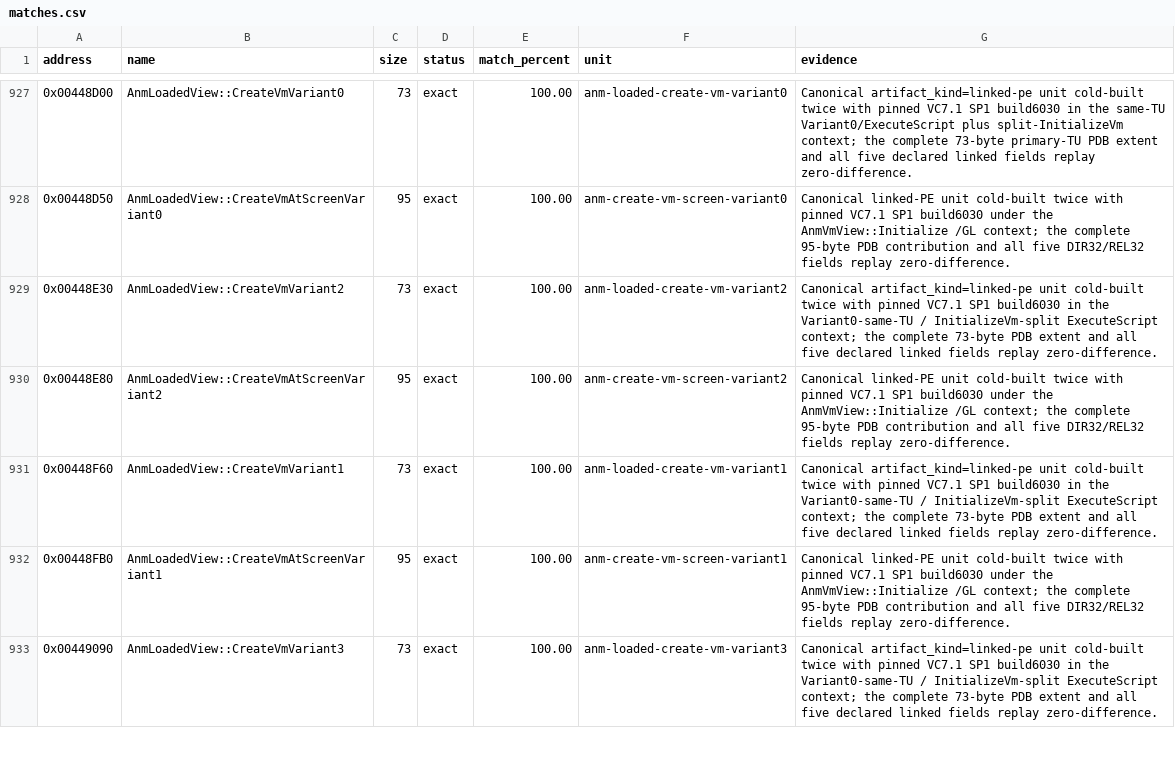
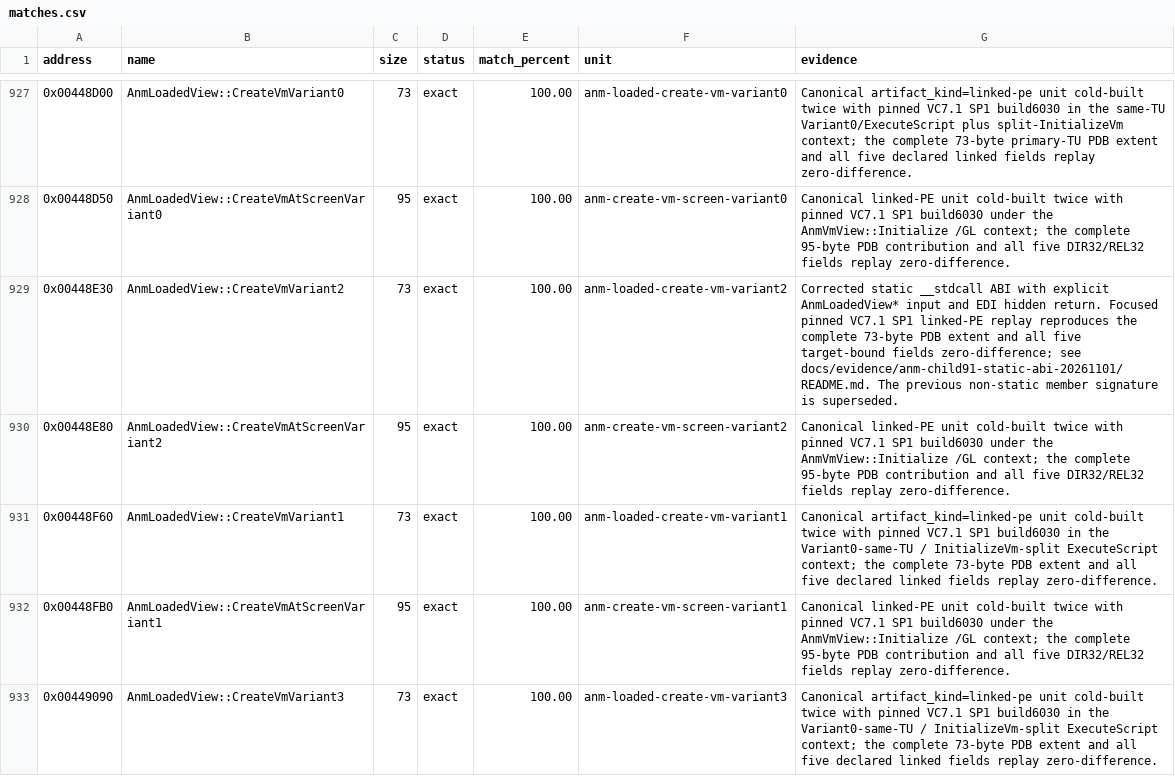
Before and after one commit to N0zoM1z0/th10, a CSV file: config/matches.csv, drawn as a sheet; only a part is shown, gaps mark what is left out.

Commit message:
gpt-web: correct ANM child91 static ABI

```diff
--- a/config/matches.csv
+++ b/config/matches.csv
@@ -928,3 +928,3 @@ address,name,size,status,match_percent,unit,evidence
 0x00448D50,AnmLoadedView::CreateVmAtScreenVariant0,95,exact,100.00,anm-create-vm-screen-variant0,Canonical linked-PE unit cold-built twice with pinned VC7.1 SP1 build6030 under the AnmVmView::Initialize /GL context; the complete 95-byte PDB contribution and all five DIR32/REL32 fields replay zero-difference.
-0x00448E30,AnmLoadedView::CreateVmVariant2,73,exact,100.00,anm-loaded-create-vm-variant2,Canonical artifact_kind=linked-pe unit cold-built twice with pinned VC7.1 SP1 build6030 in the Variant0-same-TU / InitializeVm-split ExecuteScript context; the complete 73-byte PDB extent and all five declared linked fields replay zero-difference.
+0x00448E30,AnmLoadedView::CreateVmVariant2,73,exact,100.00,anm-loaded-create-vm-variant2,Corrected static __stdcall ABI with explicit AnmLoadedView* input and EDI hidden return. Focused pinned VC7.1 SP1 linked-PE replay reproduces the complete 73-byte PDB extent and all five target-bound fields zero-difference; see docs/evidence/anm-child91-static-abi-20261101/README.md. The previous non-static member signature is superseded.
 0x00448E80,AnmLoadedView::CreateVmAtScreenVariant2,95,exact,100.00,anm-create-vm-screen-variant2,Canonical linked-PE unit cold-built twice with pinned VC7.1 SP1 build6030 under the AnmVmView::Initialize /GL context; the complete 95-byte PDB contribution and all five DIR32/REL32 fields replay zero-difference.
```
Also changed, not shown: 8 other files.
